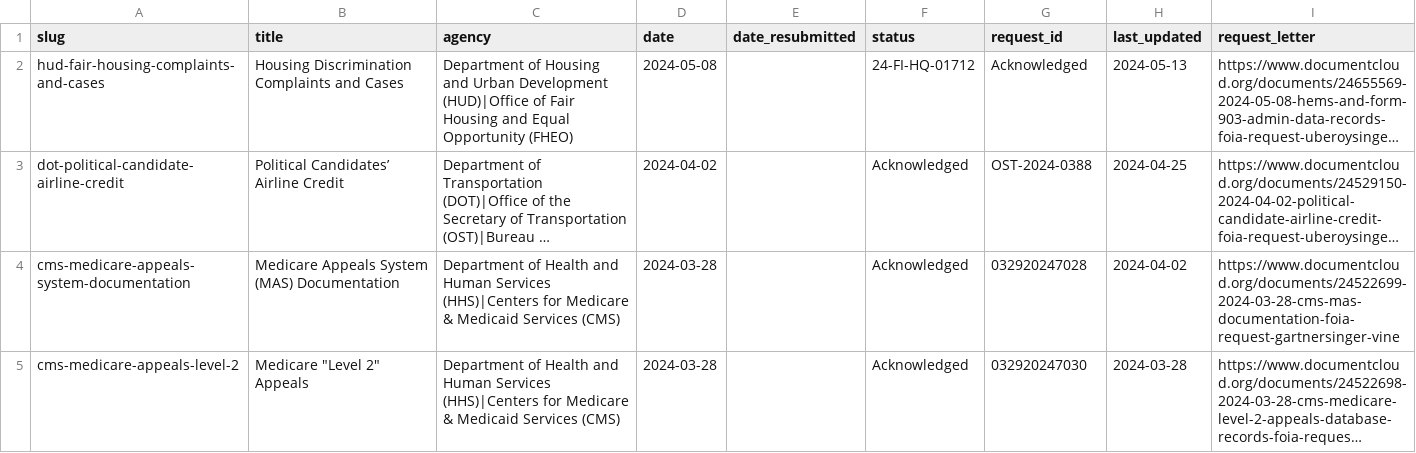
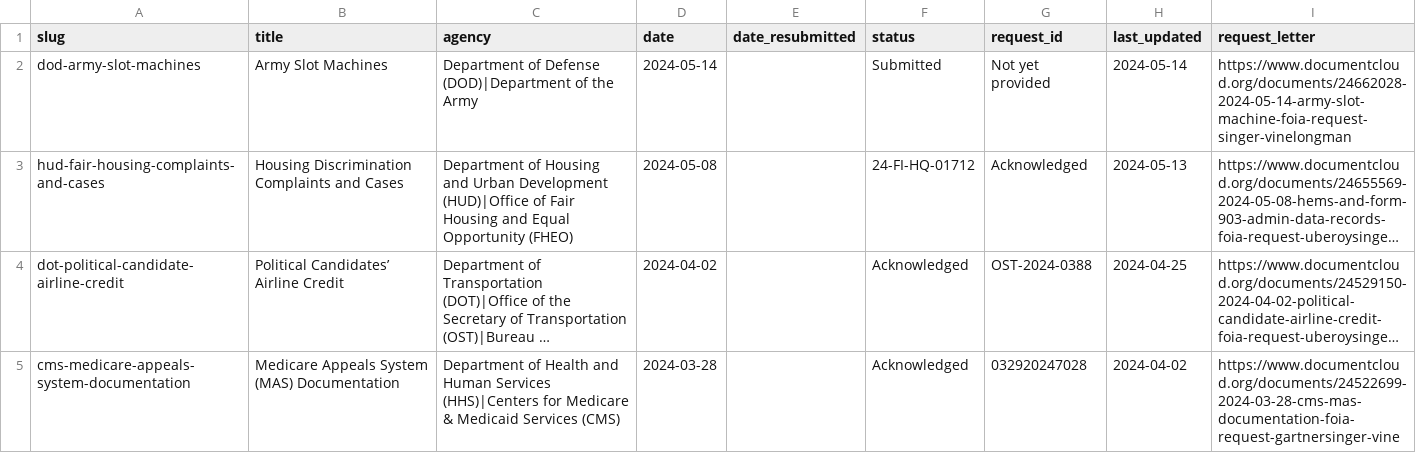
Before and after one commit to data-liberation-project/dlp-metadata, a CSV file: data/requests.csv, drawn as a sheet; only a part is shown; the shorter side is filled out with more unchanged rows; long unchanged cells end in …; the diff names each change by its address in the sheet, - before the commit and + after, or states it on an @@ line.

Commit message:
Add Army slot machine request

```diff
--- a/data/requests.csv
+++ b/data/requests.csv
+row 2: dod-army-slot-machines | Army Slot Machines | Department of Defense (DOD)|Department of the Army | 2024-05-14 |  | Submitted | Not yet provided | 2024-05-14 | https://www.documentcloud.org/documents/24662028-2024-05-14-army-slot-machine-foia-request-singer-vinelongman
```
